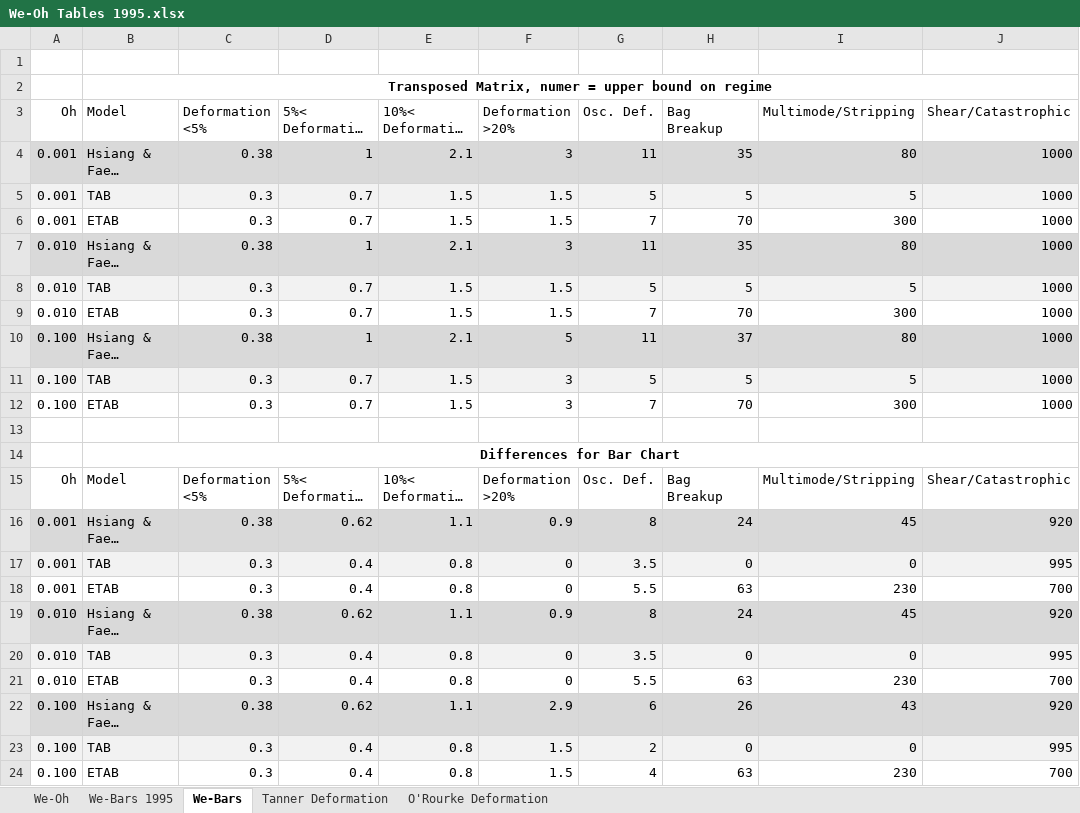
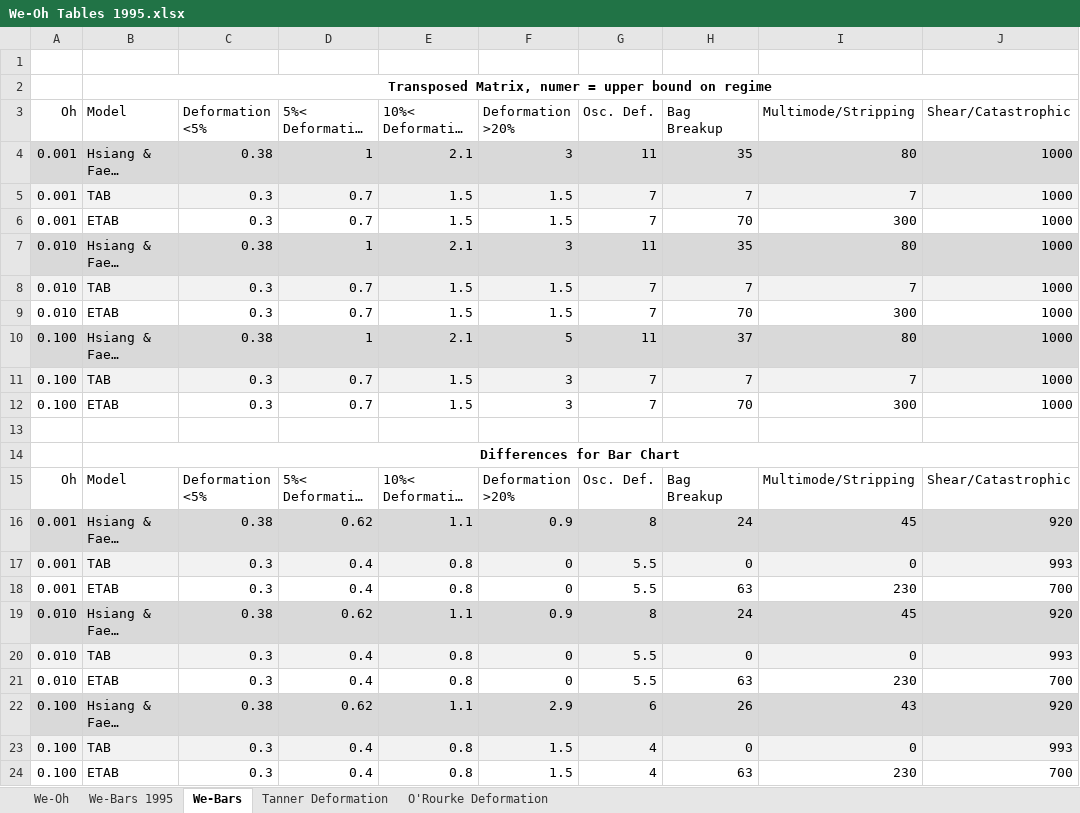
Before and after one commit to aid1477/Particle-Modeling, an Excel workbook: We-Oh Tables 1995.xlsx, sheet We-Bars, drawn as a sheet; long unchanged cells end in …; values as stored, in another font and other column widths than the file's, no borders; charts and pictures not drawn; the diff names each change by its address in the sheet, - before the commit and + after, or states it on an @@ line.

Commit message:
Defined the deformation >20% region, updated breakup time graphs for delay in TAB vs ETAB

```diff
--- a/We-Oh Tables 1995.xlsx (sheet We-Bars)
+++ b/We-Oh Tables 1995.xlsx (sheet We-Bars)
-G5 (Osc. Def.): 5
+G5 (Osc. Def.): 7
-H5 (Bag Breakup): 5
+H5 (Bag Breakup): 7
-I5 (Multimode/Stripping): 5
+I5 (Multimode/Stripping): 7
-G8 (Osc. Def.): 5
+G8 (Osc. Def.): 7
-H8 (Bag Breakup): 5
+H8 (Bag Breakup): 7
-I8 (Multimode/Stripping): 5
+I8 (Multimode/Stripping): 7
-G11 (Osc. Def.): 5
+G11 (Osc. Def.): 7
-H11 (Bag Breakup): 5
+H11 (Bag Breakup): 7
-I11 (Multimode/Stripping): 5
+I11 (Multimode/Stripping): 7
-G17 (Osc. Def.): 3.5
+G17 (Osc. Def.): 5.5
-J17 (Shear/Catastrophic): 995
+J17 (Shear/Catastrophic): 993
-G20 (Osc. Def.): 3.5
+G20 (Osc. Def.): 5.5
-J20 (Shear/Catastrophic): 995
+J20 (Shear/Catastrophic): 993
-G23 (Osc. Def.): 2
+G23 (Osc. Def.): 4
-J23 (Shear/Catastrophic): 995
+J23 (Shear/Catastrophic): 993
```
Also changed, not shown: sheet O'Rourke Deformation, charts or pictures, 1 other file.
